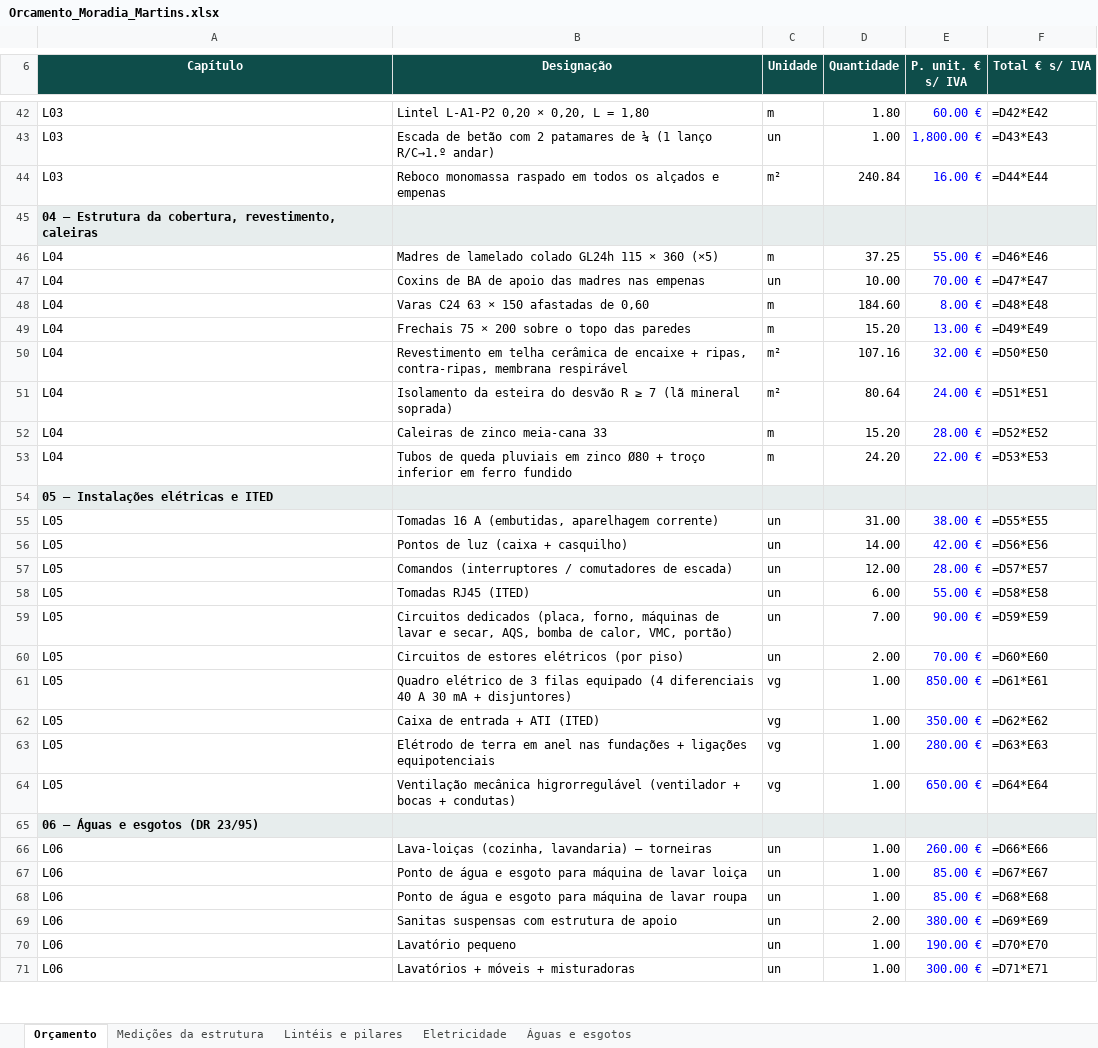
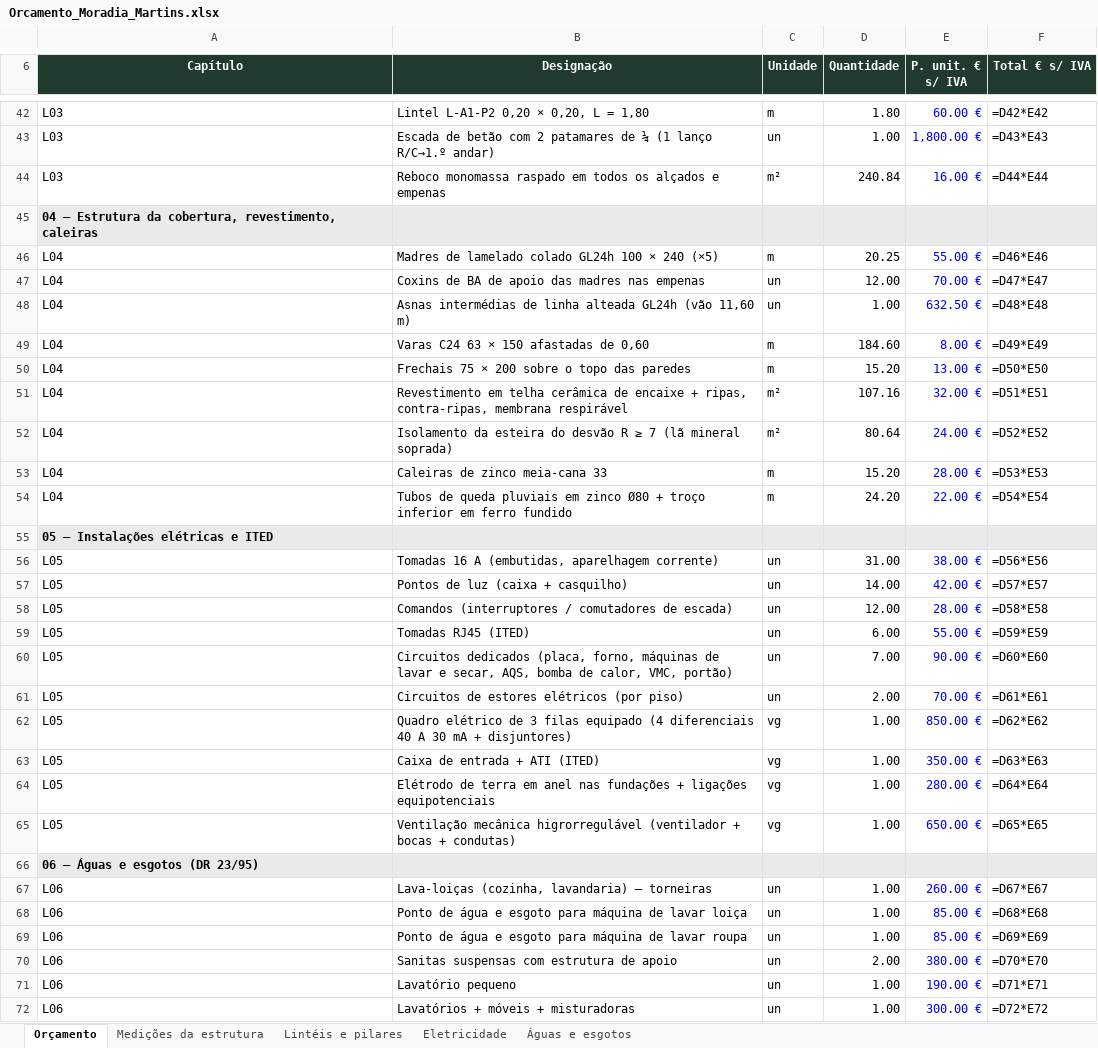
Before and after one commit to teixeira880-ctrl/construpilot.pt, an Excel workbook: frontend/public/demo-assets/Orcamento_Moradia_Martins.xlsx, sheet Orçamento, drawn as a sheet; only a part is shown, gaps mark what is left out; values as stored, in another font and other column widths than the file's, no borders; formulas without a stored value are shown as written; addresses are those after the commit; the diff covers the shown part only; the diff names each change by its address in the sheet, - before the commit and + after, or states it on an @@ line.

```diff
--- a/frontend/public/demo-assets/Orcamento_Moradia_Martins.xlsx (sheet Orçamento)
+++ b/frontend/public/demo-assets/Orcamento_Moradia_Martins.xlsx (sheet Orçamento)
-A6:F6 fill: #0E4D4A
+A6:F6 fill: #203B2D
-B46 (Designação): …colado GL24h 115 × 360 (×5)
+B46 (Designação): …colado GL24h 100 × 240 (×5)
-D46 (Quantidade): 37.25
+D46 (Quantidade): 20.25
-D47 (Quantidade): 10.00
+D47 (Quantidade): 12.00
+row 48: L04 | Asnas intermédias de linha alteada GL24h (vão 11,60 m) | un | 1.00 | 632.50 € | =D48*E48
-F49 (Total € s/ IVA): =D48*E48
+F49 (Total € s/ IVA): =D49*E49
-F50 (Total € s/ IVA): =D49*E49
+F50 (Total € s/ IVA): =D50*E50
-F51 (Total € s/ IVA): =D50*E50
+F51 (Total € s/ IVA): =D51*E51
-F52 (Total € s/ IVA): =D51*E51
+F52 (Total € s/ IVA): =D52*E52
-F53 (Total € s/ IVA): =D52*E52
+F53 (Total € s/ IVA): =D53*E53
-F54 (Total € s/ IVA): =D53*E53
+F54 (Total € s/ IVA): =D54*E54
-F56 (Total € s/ IVA): =D55*E55
+F56 (Total € s/ IVA): =D56*E56
-F57 (Total € s/ IVA): =D56*E56
+F57 (Total € s/ IVA): =D57*E57
-F58 (Total € s/ IVA): =D57*E57
+F58 (Total € s/ IVA): =D58*E58
-F59 (Total € s/ IVA): =D58*E58
+F59 (Total € s/ IVA): =D59*E59
-F60 (Total € s/ IVA): =D59*E59
+F60 (Total € s/ IVA): =D60*E60
-F61 (Total € s/ IVA): =D60*E60
+F61 (Total € s/ IVA): =D61*E61
-F62 (Total € s/ IVA): =D61*E61
+F62 (Total € s/ IVA): =D62*E62
-F63 (Total € s/ IVA): =D62*E62
+F63 (Total € s/ IVA): =D63*E63
-F64 (Total € s/ IVA): =D63*E63
+F64 (Total € s/ IVA): =D64*E64
-F65 (Total € s/ IVA): =D64*E64
+F65 (Total € s/ IVA): =D65*E65
-F67 (Total € s/ IVA): =D66*E66
+F67 (Total € s/ IVA): =D67*E67
-F68 (Total € s/ IVA): =D67*E67
+F68 (Total € s/ IVA): =D68*E68
-F69 (Total € s/ IVA): =D68*E68
+F69 (Total € s/ IVA): =D69*E69
-F70 (Total € s/ IVA): =D69*E69
+F70 (Total € s/ IVA): =D70*E70
-F71 (Total € s/ IVA): =D70*E70
+F71 (Total € s/ IVA): =D71*E71
-F72 (Total € s/ IVA): =D71*E71
+F72 (Total € s/ IVA): =D72*E72
```
Also changed, not shown: 20 edited cells and cell formats elsewhere in this sheet, sheet Águas e esgotos, sheet Lintéis e pilares, sheet Eletricidade, sheet Medições da estrutura, 29 other files.
